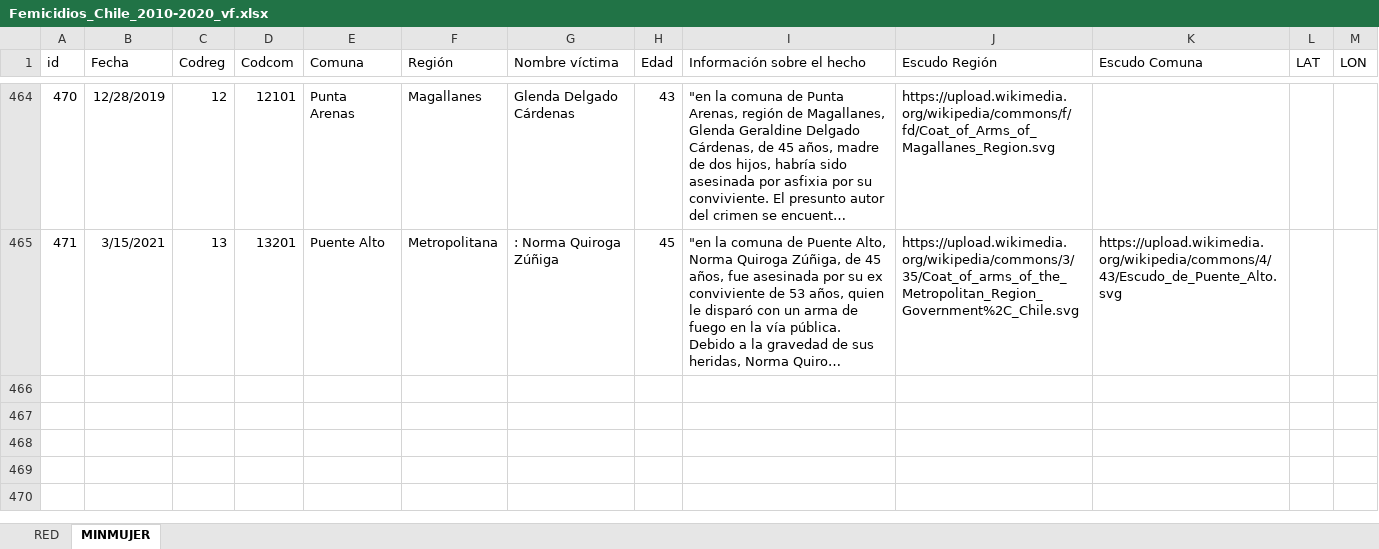
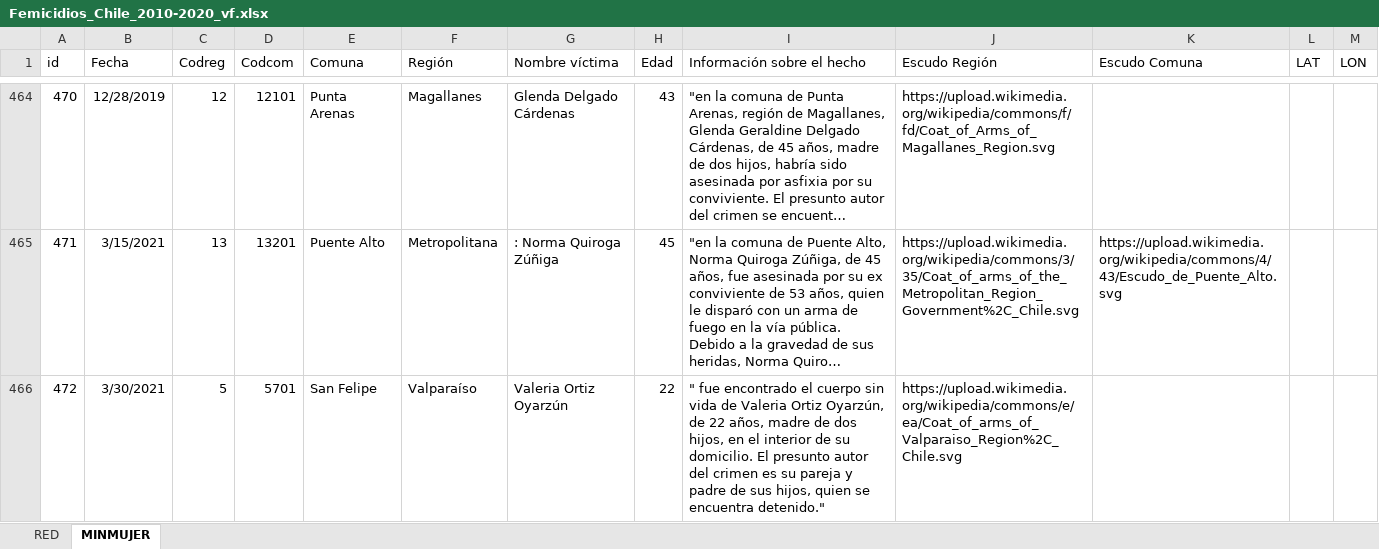
Before and after one commit to Sud-Austral/DATA-RIESGOS, an Excel workbook: Femicidios_Chile_2010-2020_vf.xlsx, sheet MINMUJER, drawn as a sheet; only a part is shown, gaps mark what is left out; long unchanged cells end in …; values as stored, in another font and other column widths than the file's, no borders; conditional formats and table styles not drawn; the diff names each change by its address in the sheet, - before the commit and + after, or states it on an @@ line.

Commit message:
Update Femicidios_Chile_2010-2020_vf.xlsx

```diff
--- a/Femicidios_Chile_2010-2020_vf.xlsx (sheet MINMUJER)
+++ b/Femicidios_Chile_2010-2020_vf.xlsx (sheet MINMUJER)
+row 466: 472 | 3/30/2021 | 5 | 5701 | San Felipe | Valparaíso | Valeria Ortiz Oyarzún | 22 | " fue encontrado el cuerpo sin vida de Valeria Ortiz Oyarzún, de 22 años, madre de dos hijos, en el interior de su domicilio. El presunto autor del crimen es su pareja y padre de sus hijos, quien se encuentra detenido." | https://upload.wikimedia.org/wikipedia/commons/e/ea/Coat_of_arms_of_Valparaiso_Region%2C_Chile.svg
```
